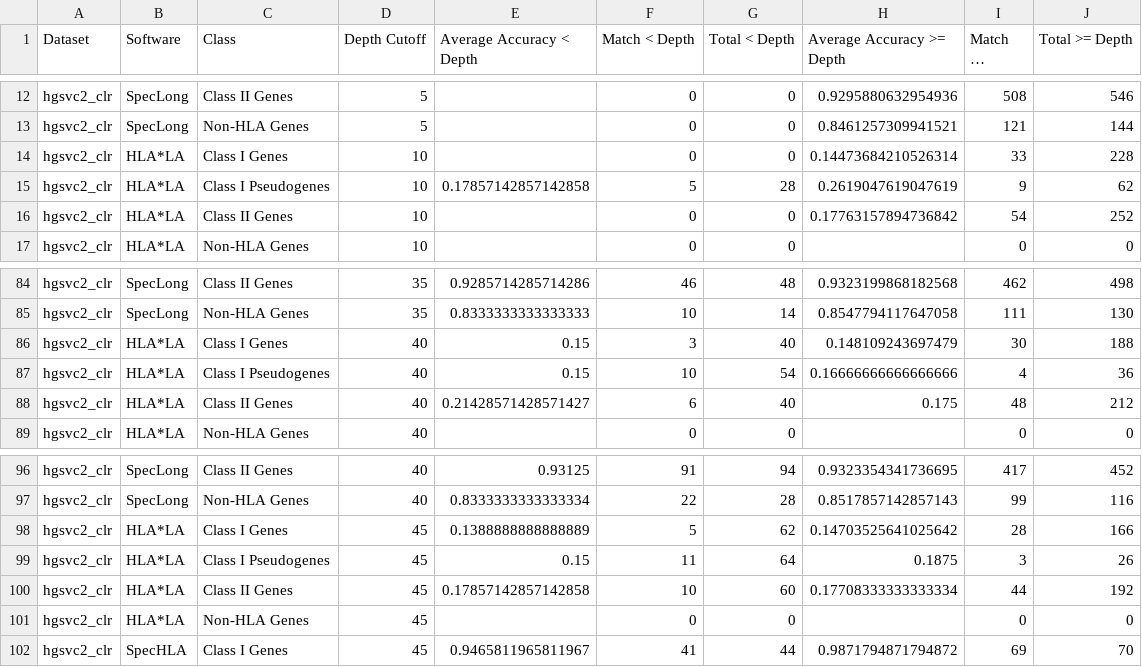
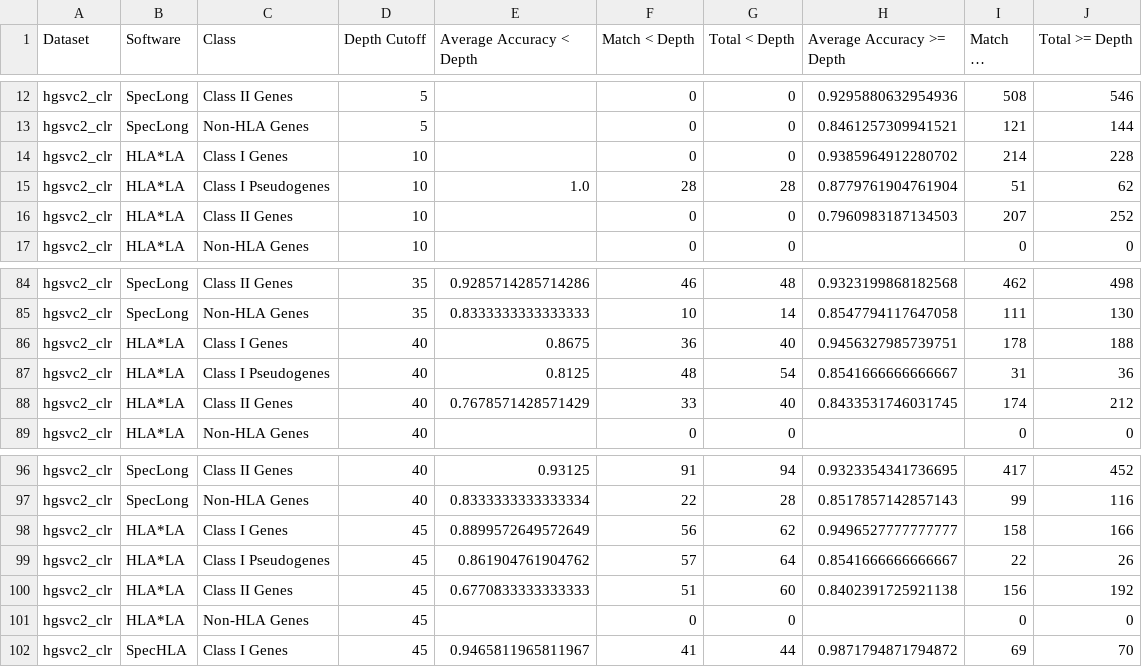
Before and after one commit to deepomicslab/SpecImmune, a CSV file: evaluation/overview/average_accuracies_by_class_per_depth.csv, drawn as a sheet; only a part is shown, gaps mark what is left out; long unchanged cells end in …; the diff covers the shown part only.

```diff
--- a/evaluation/overview/average_accuracies_by_class_per_depth.csv
+++ b/evaluation/overview/average_accuracies_by_class_per_depth.csv
@@ -13,5 +13,5 @@ hgsvc2_clr,SpecLong,Class II Genes,5,,0,0,0.9295880632954936,508,546
 hgsvc2_clr,SpecLong,Non-HLA Genes,5,,0,0,0.8461257309941521,121,144
-hgsvc2_clr,HLA*LA,Class I Genes,10,,0,0,0.14473684210526314,33,228
-hgsvc2_clr,HLA*LA,Class I Pseudogenes,10,0.17857142857142858,5,28,0.2619047619047619,9,62
-hgsvc2_clr,HLA*LA,Class II Genes,10,,0,0,0.17763157894736842,54,252
+hgsvc2_clr,HLA*LA,Class I Genes,10,,0,0,0.9385964912280702,214,228
+hgsvc2_clr,HLA*LA,Class I Pseudogenes,10,1.0,28,28,0.8779761904761904,51,62
+hgsvc2_clr,HLA*LA,Class II Genes,10,,0,0,0.7960983187134503,207,252
 hgsvc2_clr,HLA*LA,Non-HLA Genes,10,,0,0,,0,0
@@ -85,5 +85,5 @@ hgsvc2_clr,SpecLong,Class II Genes,35,0.9285714285714286,46,48,0.932319986818256
 hgsvc2_clr,SpecLong,Non-HLA Genes,35,0.8333333333333333,10,14,0.8547794117647058,111,130
-hgsvc2_clr,HLA*LA,Class I Genes,40,0.15,3,40,0.148109243697479,30,188
-hgsvc2_clr,HLA*LA,Class I Pseudogenes,40,0.15,10,54,0.16666666666666666,4,36
-hgsvc2_clr,HLA*LA,Class II Genes,40,0.21428571428571427,6,40,0.175,48,212
+hgsvc2_clr,HLA*LA,Class I Genes,40,0.8675,36,40,0.9456327985739751,178,188
+hgsvc2_clr,HLA*LA,Class I Pseudogenes,40,0.8125,48,54,0.8541666666666667,31,36
+hgsvc2_clr,HLA*LA,Class II Genes,40,0.7678571428571429,33,40,0.8433531746031745,174,212
 hgsvc2_clr,HLA*LA,Non-HLA Genes,40,,0,0,,0,0
@@ -97,5 +97,5 @@ hgsvc2_clr,SpecLong,Class II Genes,40,0.93125,91,94,0.9323354341736695,417,452
 hgsvc2_clr,SpecLong,Non-HLA Genes,40,0.8333333333333334,22,28,0.8517857142857143,99,116
-hgsvc2_clr,HLA*LA,Class I Genes,45,0.1388888888888889,5,62,0.14703525641025642,28,166
-hgsvc2_clr,HLA*LA,Class I Pseudogenes,45,0.15,11,64,0.1875,3,26
-hgsvc2_clr,HLA*LA,Class II Genes,45,0.17857142857142858,10,60,0.17708333333333334,44,192
+hgsvc2_clr,HLA*LA,Class I Genes,45,0.8899572649572649,56,62,0.9496527777777777,158,166
+hgsvc2_clr,HLA*LA,Class I Pseudogenes,45,0.861904761904762,57,64,0.8541666666666667,22,26
+hgsvc2_clr,HLA*LA,Class II Genes,45,0.6770833333333333,51,60,0.8402391725921138,156,192
 hgsvc2_clr,HLA*LA,Non-HLA Genes,45,,0,0,,0,0
```
Also changed, not shown: 72 edited cells elsewhere in this file, 37 other files.
